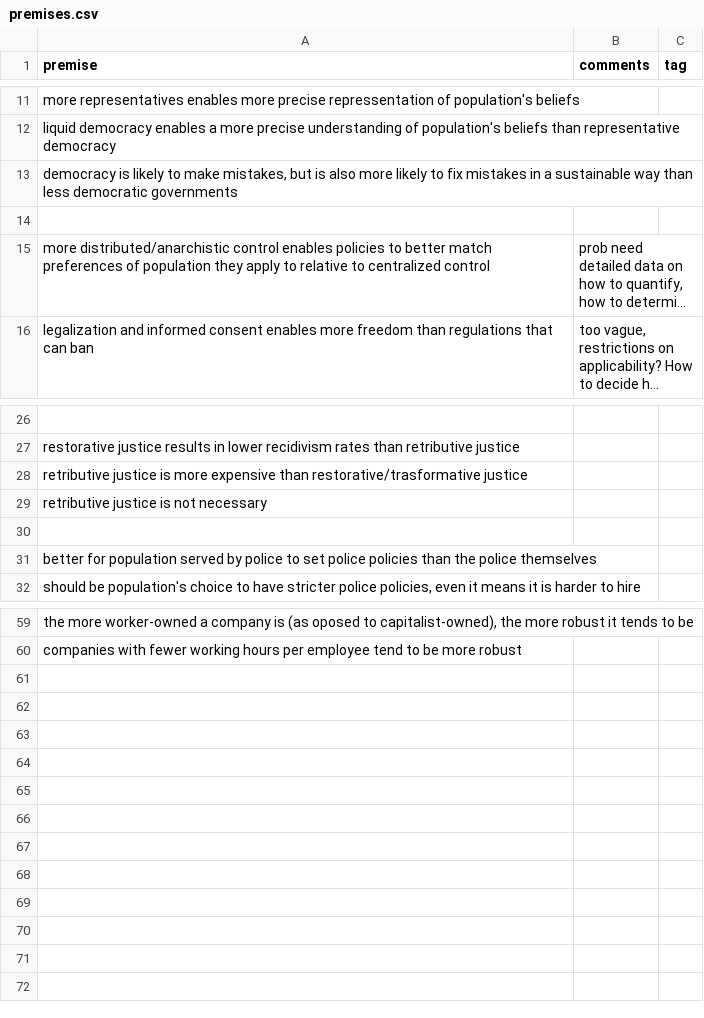
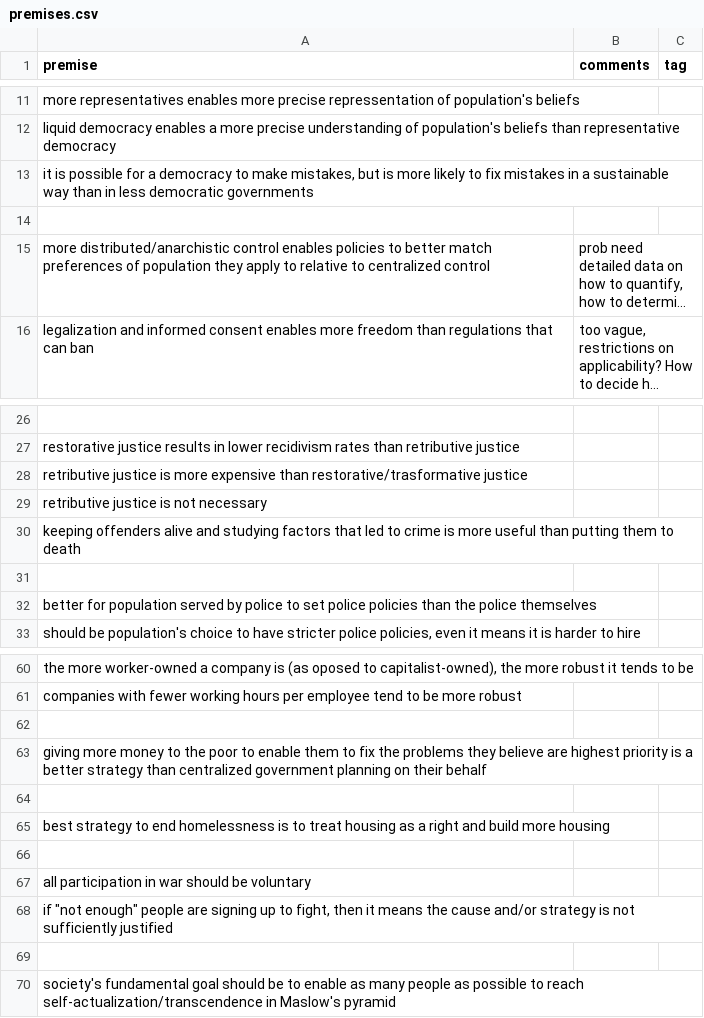
Before and after one commit to greg-m-clark/gc_opinion, a CSV file: premises.csv, drawn as a sheet; only a part is shown, gaps mark what is left out; long unchanged cells end in ….

Commit message:
more premises

```diff
--- a/premises.csv
+++ b/premises.csv
@@ -12,3 +12,3 @@ more representatives enables more precise repressentation of population's belief
 liquid democracy enables a more precise understanding of population's beliefs than representative democracy		
-democracy is likely to make mistakes, but is also more likely to fix mistakes in a sustainable way than less democratic governments		
+it is possible for a democracy to make mistakes, but is more likely to fix mistakes in a sustainable way than in less democratic governments		
 		
@@ -29,2 +29,3 @@ retributive justice is more expensive than restorative/trasformative justice
 retributive justice is not necessary		
+keeping offenders alive and studying factors that led to crime is more useful than putting them to death		
 		
@@ -60 +61,10 @@ the more worker-owned a company is (as oposed to capitalist-owned), the more rob
 companies with fewer working hours per employee tend to be more robust		
+		
+giving more money to the poor to enable them to fix the problems they believe are highest priority is a better strategy than centralized government planning on their behalf		
+		
+best strategy to end homelessness is to treat housing as a right and build more housing 		
+		
+all participation in war should be voluntary		
+"if ""not enough"" people are signing up to fight, then it means the cause and/or strategy is not sufficiently justified"		
+		
+society's fundamental goal should be to enable as many people as possible to reach self-actualization/transcendence in Maslow's pyramid		
```
